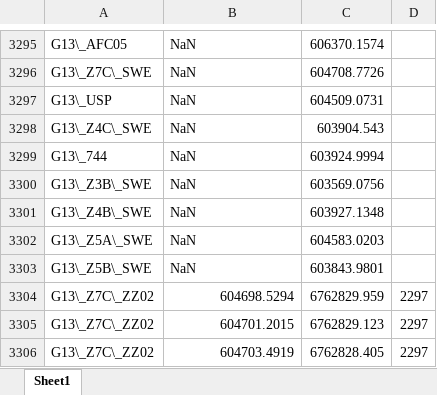
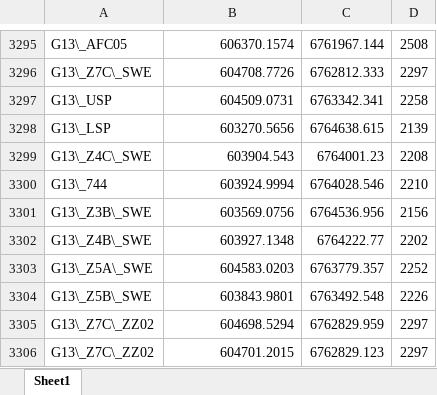
Before and after one commit to apulwicki/SnowDepth, an Excel workbook: TransectMeasurementLocations.xlsx, sheet Sheet1, drawn as a sheet; only a part is shown, gaps mark what is left out; the shorter side is filled out with more unchanged rows; values as stored, in another font and other column widths than the file's, no borders; charts and pictures not drawn; addresses are those after the commit; the diff covers the shown part only; the diff names each change by its address in the sheet, - before the commit and + after, or states it on an @@ line.

```diff
--- a/TransectMeasurementLocations.xlsx (sheet Sheet1)
+++ b/TransectMeasurementLocations.xlsx (sheet Sheet1)
-B3295:B3297 alignment: left
+B3295:B3297 alignment: right
-B3295: NaN
+B3295: 606370.1574
-C3295: 606370.1574
+C3295: 6761967.144
-D3295: (empty)
+D3295: 2508
-B3296: NaN
+B3296: 604708.7726
-C3296: 604708.7726
+C3296: 6762812.333
-D3296: (empty)
+D3296: 2297
-B3297: NaN
+B3297: 604509.0731
-C3297: 604509.0731
+C3297: 6763342.341
-D3297: (empty)
+D3297: 2258
+row 3298: G13\_LSP | 603270.5656 | 6764638.615 | 2139
-B3299: NaN
+B3299: 603904.543
-B3299:B3304 alignment: left
+B3299:B3304 alignment: right
-C3299: 603904.543
+C3299: 6764001.23
-D3299: (empty)
+D3299: 2208
-B3300: NaN
+B3300: 603924.9994
-C3300: 603924.9994
+C3300: 6764028.546
-D3300: (empty)
+D3300: 2210
-B3301: NaN
+B3301: 603569.0756
-C3301: 603569.0756
+C3301: 6764536.956
-D3301: (empty)
+D3301: 2156
-B3302: NaN
+B3302: 603927.1348
-C3302: 603927.1348
+C3302: 6764222.77
-D3302: (empty)
+D3302: 2202
-B3303: NaN
+B3303: 604583.0203
-C3303: 604583.0203
+C3303: 6763779.357
-D3303: (empty)
+D3303: 2252
-B3304: NaN
+B3304: 603843.9801
-C3304: 603843.9801
+C3304: 6763492.548
-D3304: (empty)
+D3304: 2226
```
Also changed, not shown: 84 edited cells and cell formats elsewhere in this sheet, FieldDataRevisedAP.xlsx, SPOT_TopoParams.xlsx, 6 other files.
